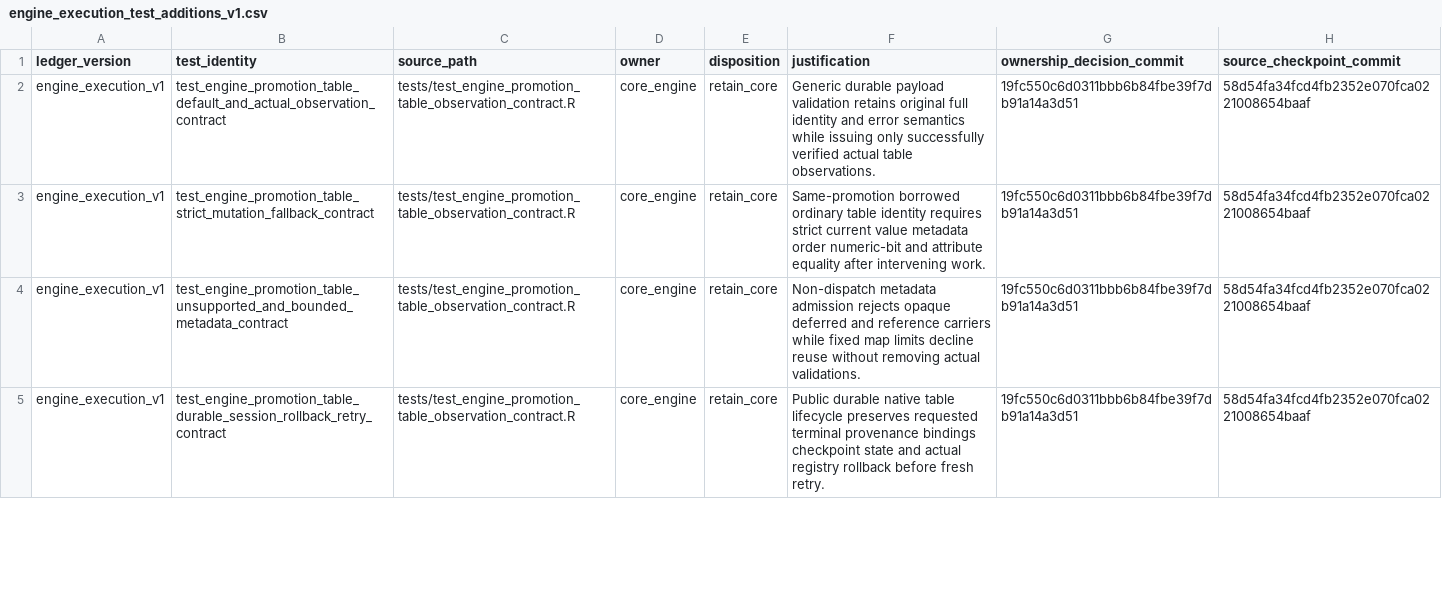
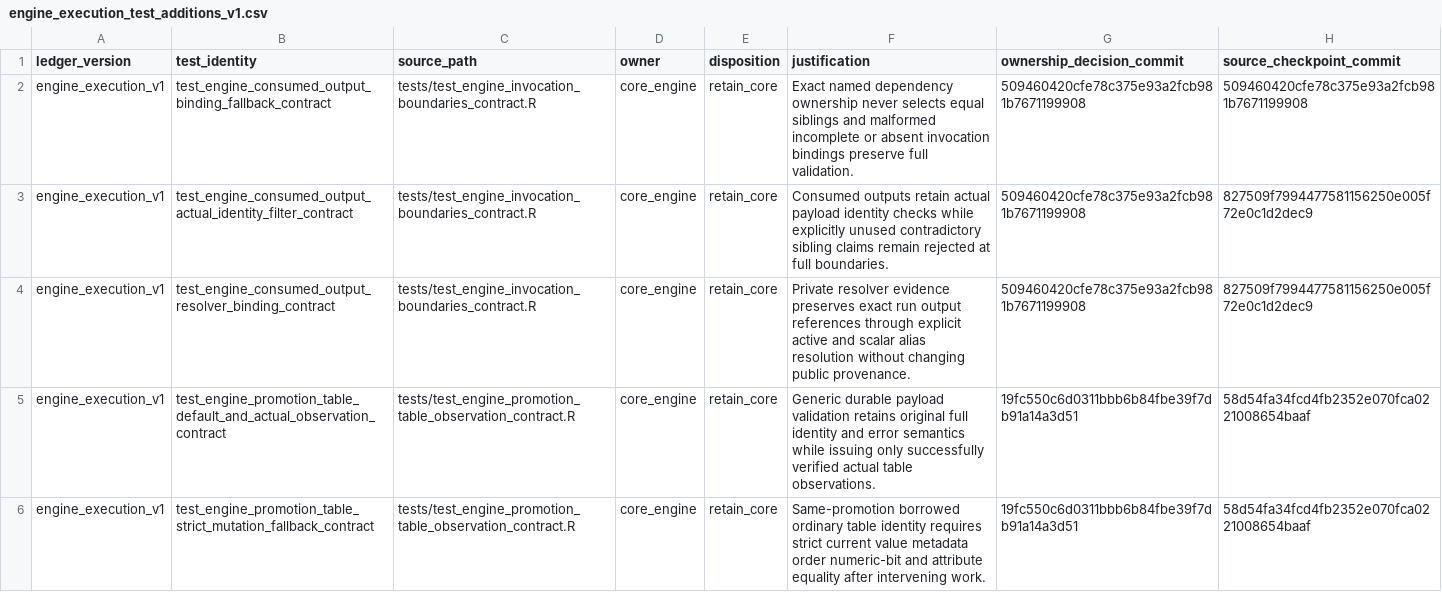
Before and after one commit to Tingvall/scworkbench, a CSV file: inst/phase8/engine_execution_test_additions_v1.csv, drawn as a sheet; only a part is shown; the shorter side is filled out with more unchanged rows; the diff names each change by its address in the sheet, - before the commit and + after, or states it on an @@ line.

```diff
--- a/inst/phase8/engine_execution_test_additions_v1.csv
+++ b/inst/phase8/engine_execution_test_additions_v1.csv
+row 2: engine_execution_v1 | test_engine_consumed_output_binding_fallback_contract | tests/test_engine_invocation_boundaries_contract.R | core_engine | retain_core | Exact named dependency ownership never selects equal siblings and malformed incomplete or absent invocation bindings preserve full validation. | 509460420cfe78c375e93a2fcb981b7671199908 | 509460420cfe78c375e93a2fcb981b7671199908
+row 3: engine_execution_v1 | test_engine_consumed_output_actual_identity_filter_contract | tests/test_engine_invocation_boundaries_contract.R | core_engine | retain_core | Consumed outputs retain actual payload identity checks while explicitly unused contradictory sibling claims remain rejected at full boundaries. | 509460420cfe78c375e93a2fcb981b7671199908 | 827509f7994477581156250e005f72e0c1d2dec9
+row 4: engine_execution_v1 | test_engine_consumed_output_resolver_binding_contract | tests/test_engine_invocation_boundaries_contract.R | core_engine | retain_core | Private resolver evidence preserves exact run output references through explicit active and scalar alias resolution without changing public provenance. | 509460420cfe78c375e93a2fcb981b7671199908 | 827509f7994477581156250e005f72e0c1d2dec9
```
Also changed, not shown: inst/phase8/current_core_test_ownership_inventory.csv, 1 other file.
